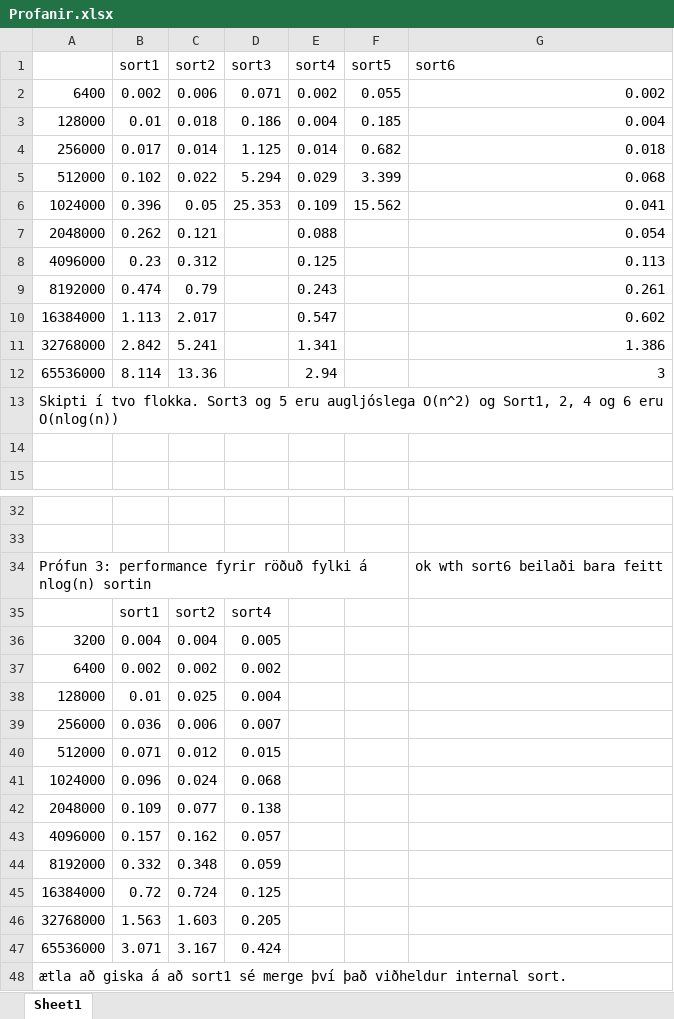
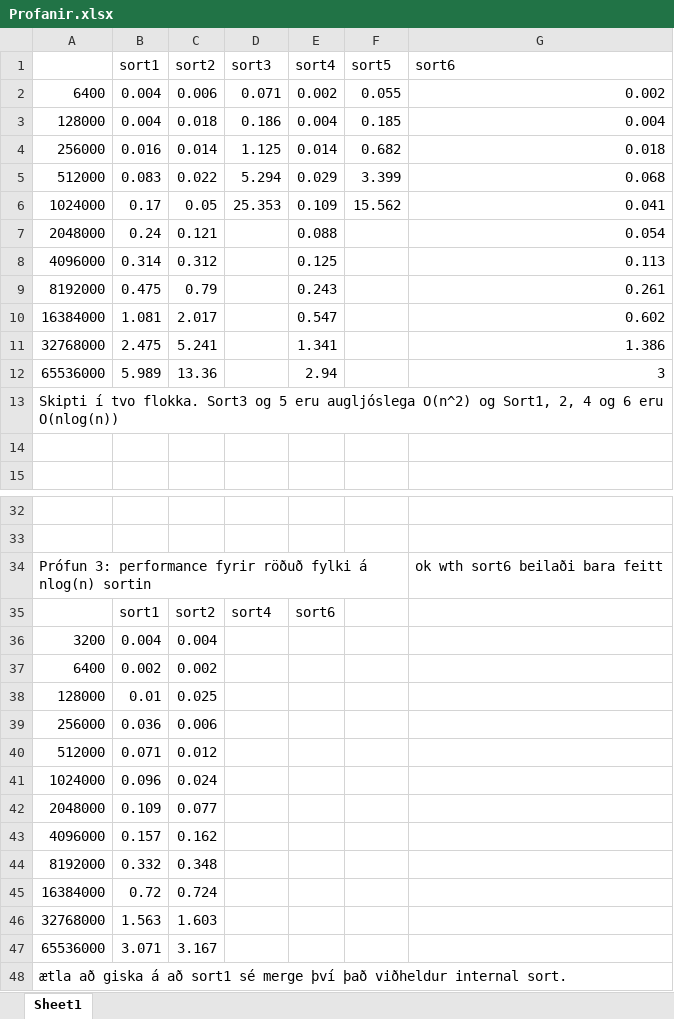
Before and after one commit to jongvnnar/tolvunarfraedi2HD6, an Excel workbook: Profanir.xlsx, sheet Sheet1, drawn as a sheet; only a part is shown, gaps mark what is left out; values as stored, in another font and other column widths than the file's, no borders; charts and pictures not drawn; the diff names each change by its address in the sheet, - before the commit and + after, or states it on an @@ line.

Commit message:
profun

```diff
--- a/Profanir.xlsx (sheet Sheet1)
+++ b/Profanir.xlsx (sheet Sheet1)
-B2 (sort1): 0.002
+B2 (sort1): 0.004
-B3 (sort1): 0.01
+B3 (sort1): 0.004
-B4 (sort1): 0.017
+B4 (sort1): 0.016
-B5 (sort1): 0.102
+B5 (sort1): 0.083
-B6 (sort1): 0.396
+B6 (sort1): 0.17
-B7 (sort1): 0.262
+B7 (sort1): 0.24
-B8 (sort1): 0.23
+B8 (sort1): 0.314
-B9 (sort1): 0.474
+B9 (sort1): 0.475
-B10 (sort1): 1.113
+B10 (sort1): 1.081
-B11 (sort1): 2.842
+B11 (sort1): 2.475
-B12 (sort1): 8.114
+B12 (sort1): 5.989
-E35 (sort4): (empty)
+E35 (sort4): sort6
-D36 (sort3): 0.005
+D36 (sort3): (empty)
-D37 (sort3): 0.002
+D37 (sort3): (empty)
-D38 (sort3): 0.004
+D38 (sort3): (empty)
-D39 (sort3): 0.007
+D39 (sort3): (empty)
-D40 (sort3): 0.015
+D40 (sort3): (empty)
-D41 (sort3): 0.068
+D41 (sort3): (empty)
-D42 (sort3): 0.138
+D42 (sort3): (empty)
-D43 (sort3): 0.057
+D43 (sort3): (empty)
-D44 (sort3): 0.059
+D44 (sort3): (empty)
-D45 (sort3): 0.125
+D45 (sort3): (empty)
-D46 (sort3): 0.205
+D46 (sort3): (empty)
-D47 (sort3): 0.424
+D47 (sort3): (empty)
```
Also changed, not shown: charts or pictures.
